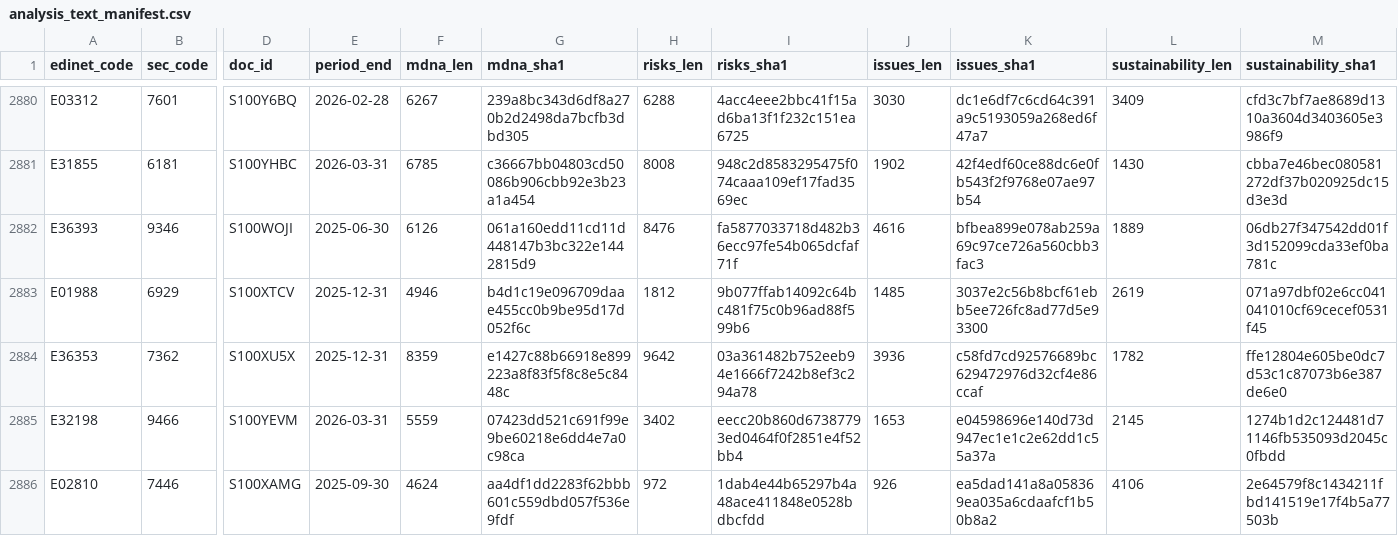
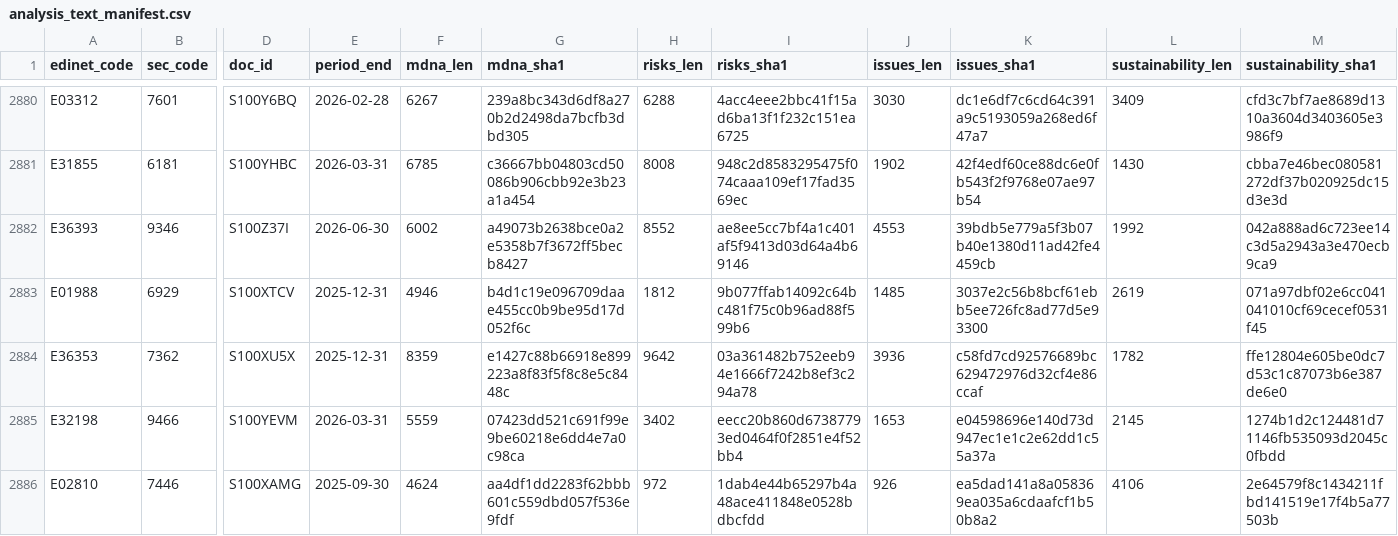
Before and after one commit to varmil/nenshu, a CSV file: pipeline/data/analysis_text_manifest.csv, drawn as a sheet; only a part is shown, gaps mark what is left out; the diff names each change by its address in the sheet, - before the commit and + after, or states it on an @@ line.

```diff
--- a/pipeline/data/analysis_text_manifest.csv
+++ b/pipeline/data/analysis_text_manifest.csv
-D2882 (doc_id): S100WOJI
+D2882 (doc_id): S100Z37I
-E2882 (period_end): 2025-06-30
+E2882 (period_end): 2026-06-30
-F2882 (mdna_len): 6126
+F2882 (mdna_len): 6002
-G2882 (mdna_sha1): 061a160edd11cd11d448147b3bc322e1442815d9
+G2882 (mdna_sha1): a49073b2638bce0a2e5358b7f3672ff5becb8427
-H2882 (risks_len): 8476
+H2882 (risks_len): 8552
-I2882 (risks_sha1): fa5877033718d482b36ecc97fe54b065dcfaf71f
+I2882 (risks_sha1): ae8ee5cc7bf4a1c401af5f9413d03d64a4b69146
-J2882 (issues_len): 4616
+J2882 (issues_len): 4553
-K2882 (issues_sha1): bfbea899e078ab259a69c97ce726a560cbb3fac3
+K2882 (issues_sha1): 39bdb5e779a5f3b07b40e1380d11ad42fe4459cb
-L2882 (sustainability_len): 1889
+L2882 (sustainability_len): 1992
-M2882 (sustainability_sha1): 06db27f347542dd01f3d152099cda33ef0ba781c
+M2882 (sustainability_sha1): 042a888ad6c723ee14c3d5a2943a3e470ecb9ca9
```
Also changed, not shown: 1 other file.
